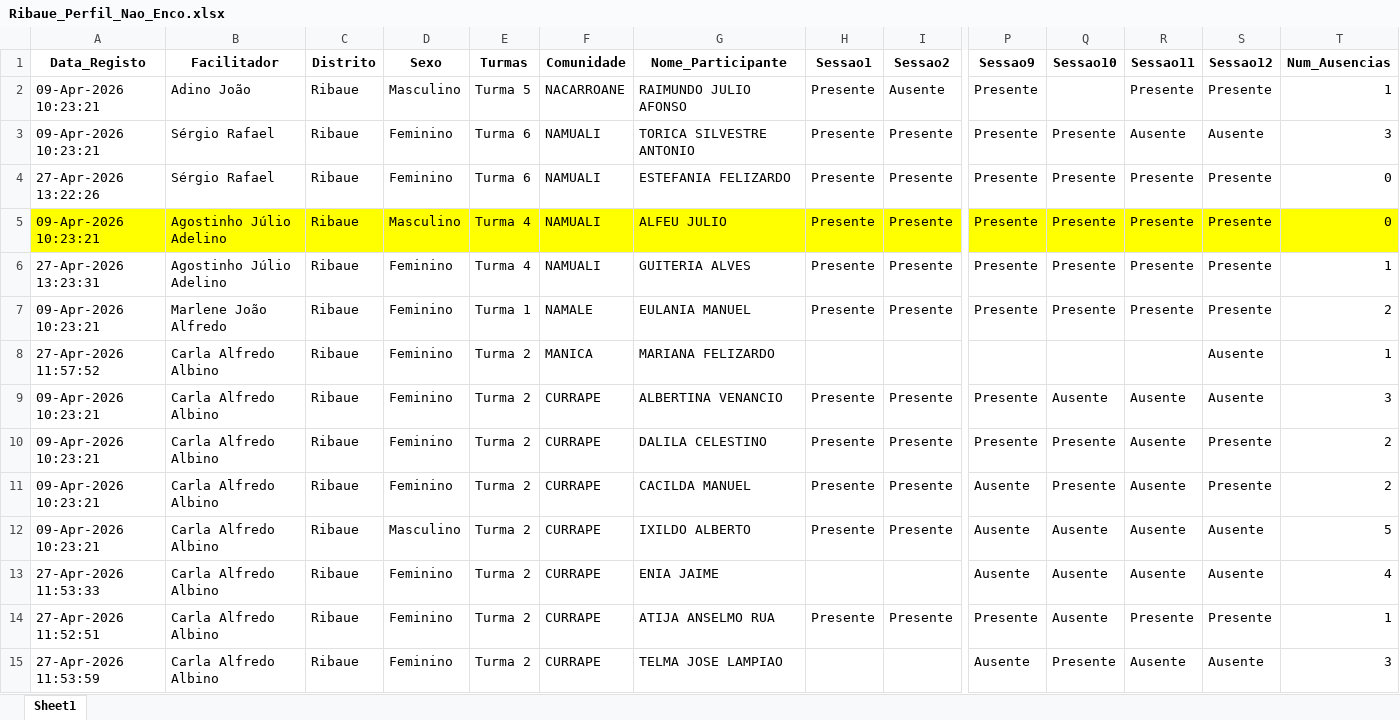
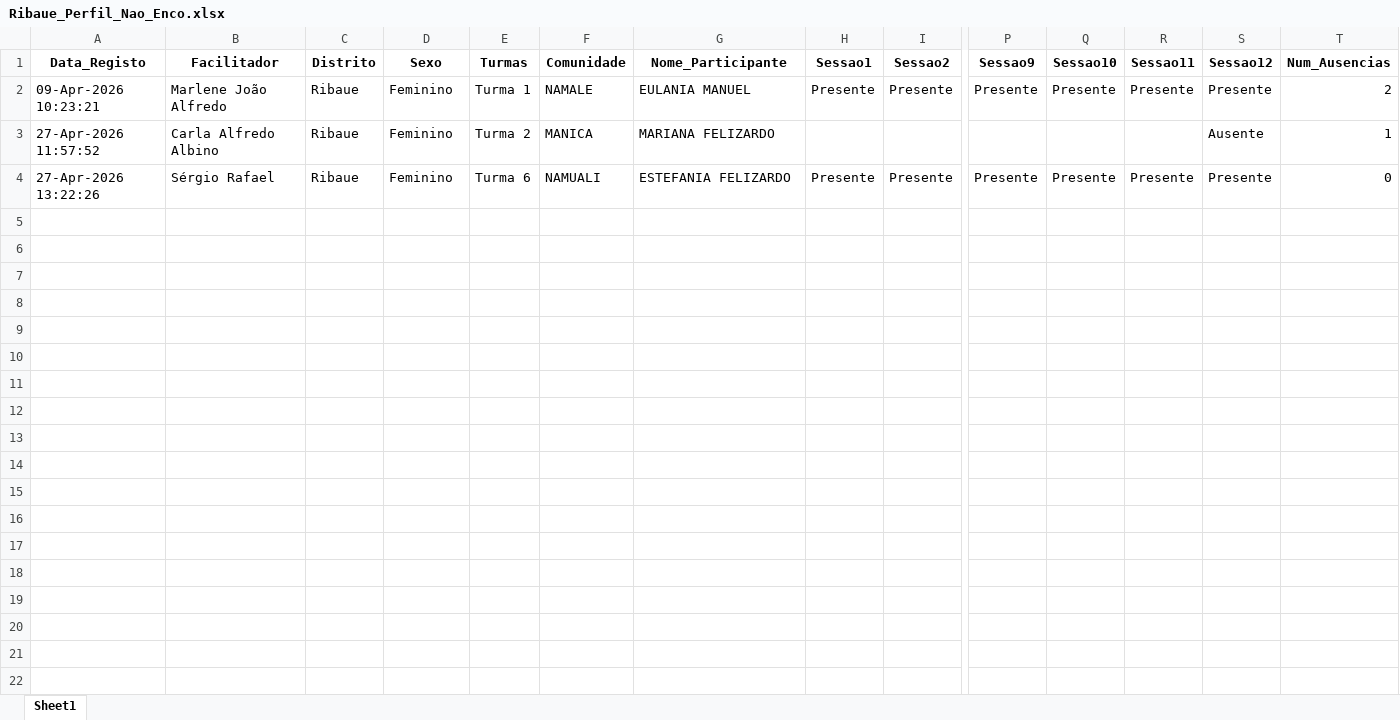
Before and after one commit to muvamis/dash_abrindo_oportunidades_c3, an Excel workbook: Ribaue_Perfil_Nao_Enco.xlsx, sheet Sheet1, drawn as a sheet; only a part is shown, gaps mark what is left out; values as stored, in another font and other column widths than the file's, no borders; removed rows and columns are numbered as before the commit, all else as after; rows hold the shown columns only; the diff names each change by its address in the sheet, - before the commit and + after, or states it on an @@ line.

```diff
--- a/Ribaue_Perfil_Nao_Enco.xlsx (sheet Sheet1)
+++ b/Ribaue_Perfil_Nao_Enco.xlsx (sheet Sheet1)
-row 2: 09-Apr-2026 10:23:21 | Adino João | Ribaue | Masculino | Turma 5 | NACARROANE | RAIMUNDO JULIO AFONSO | Presente | Ausente | Presente |  | Presente | Presente | 1
-row 3: 09-Apr-2026 10:23:21 | Sérgio Rafael | Ribaue | Feminino | Turma 6 | NAMUALI | TORICA SILVESTRE ANTONIO | Presente | Presente | Presente | Presente | Ausente | Ausente | 3
-row 4: 27-Apr-2026 13:22:26 | Sérgio Rafael | Ribaue | Feminino | Turma 6 | NAMUALI | ESTEFANIA FELIZARDO | Presente | Presente | Presente | Presente | Presente | Presente | 0
-row 5: 09-Apr-2026 10:23:21 | Agostinho Júlio Adelino | Ribaue | Masculino | Turma 4 | NAMUALI | ALFEU JULIO | Presente | Presente | Presente | Presente | Presente | Presente | 0
-row 6: 27-Apr-2026 13:23:31 | Agostinho Júlio Adelino | Ribaue | Feminino | Turma 4 | NAMUALI | GUITERIA ALVES | Presente | Presente | Presente | Presente | Presente | Presente | 1
-row 9: 09-Apr-2026 10:23:21 | Carla Alfredo Albino | Ribaue | Feminino | Turma 2 | CURRAPE | ALBERTINA VENANCIO | Presente | Presente | Presente | Ausente | Ausente | Ausente | 3
-row 10: 09-Apr-2026 10:23:21 | Carla Alfredo Albino | Ribaue | Feminino | Turma 2 | CURRAPE | DALILA CELESTINO | Presente | Presente | Presente | Presente | Ausente | Presente | 2
-row 11: 09-Apr-2026 10:23:21 | Carla Alfredo Albino | Ribaue | Feminino | Turma 2 | CURRAPE | CACILDA MANUEL | Presente | Presente | Ausente | Presente | Ausente | Presente | 2
-row 12: 09-Apr-2026 10:23:21 | Carla Alfredo Albino | Ribaue | Masculino | Turma 2 | CURRAPE | IXILDO ALBERTO | Presente | Presente | Ausente | Ausente | Ausente | Ausente | 5
-row 13: 27-Apr-2026 11:53:33 | Carla Alfredo Albino | Ribaue | Feminino | Turma 2 | CURRAPE | ENIA JAIME |  |  | Ausente | Ausente | Ausente | Ausente | 4
-A4 (Data_Registo): 27-Apr-2026 11:52:51
+A4 (Data_Registo): 27-Apr-2026 13:22:26
-B4 (Facilitador): Carla Alfredo Albino
+B4 (Facilitador): Sérgio Rafael
-E4 (Turmas): Turma 2
+E4 (Turmas): Turma 6
-F4 (Comunidade): CURRAPE
+F4 (Comunidade): NAMUALI
-G4 (Nome_Participante): ATIJA ANSELMO RUA
+G4 (Nome_Participante): ESTEFANIA FELIZARDO
-Q4 (Sessao10): Ausente
+Q4 (Sessao10): Presente
-T4 (Num_Ausencias): 1
+T4 (Num_Ausencias): 0
-row 15: 27-Apr-2026 11:53:59 | Carla Alfredo Albino | Ribaue | Feminino | Turma 2 | CURRAPE | TELMA JOSE LAMPIAO |  |  | Ausente | Presente | Ausente | Ausente | 3
```
Also changed, not shown: Grupos_Poupanca.xlsx, Presencas_BPA.xlsx, 10 other files.
